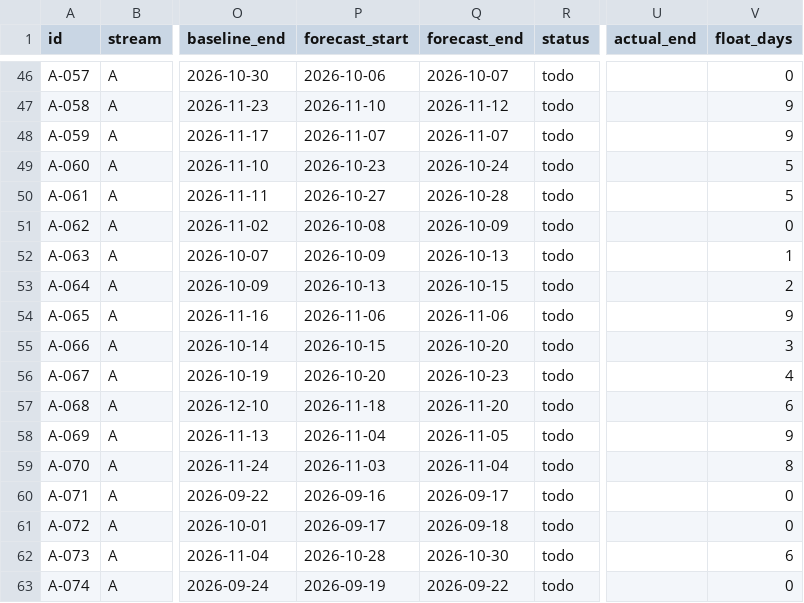
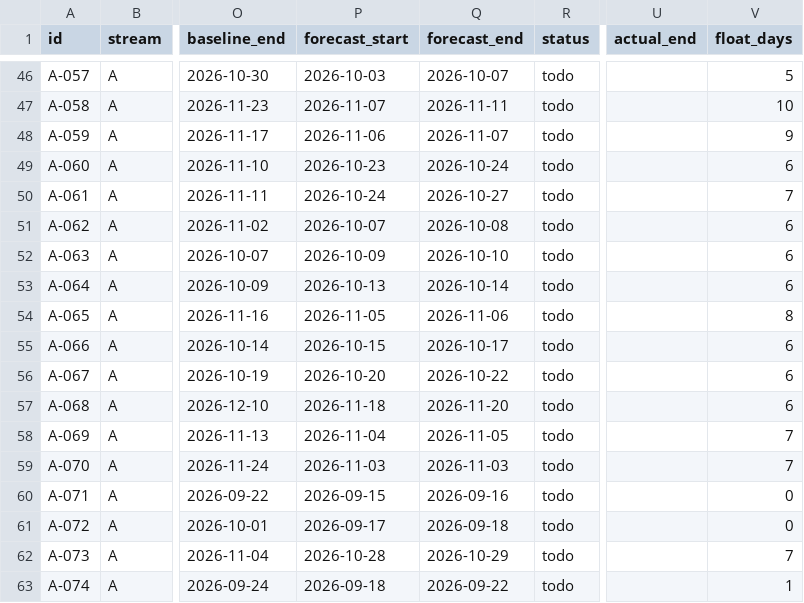
Before and after one commit to debashisedunext/EduTrack, a CSV file: docs/plan/tasks.csv, drawn as a sheet; only a part is shown, gaps mark what is left out; the diff covers the shown part only; the diff names each change by its address in the sheet, - before the commit and + after, or states it on an @@ line.

```diff
--- a/docs/plan/tasks.csv
+++ b/docs/plan/tasks.csv
-P46 (forecast_start): 2026-10-06
+P46 (forecast_start): 2026-10-03
-V46 (float_days): 0
+V46 (float_days): 5
-P47 (forecast_start): 2026-11-10
+P47 (forecast_start): 2026-11-07
-Q47 (forecast_end): 2026-11-12
+Q47 (forecast_end): 2026-11-11
-V47 (float_days): 9
+V47 (float_days): 10
-P48 (forecast_start): 2026-11-07
+P48 (forecast_start): 2026-11-06
-V49 (float_days): 5
+V49 (float_days): 6
-P50 (forecast_start): 2026-10-27
+P50 (forecast_start): 2026-10-24
-Q50 (forecast_end): 2026-10-28
+Q50 (forecast_end): 2026-10-27
-V50 (float_days): 5
+V50 (float_days): 7
-P51 (forecast_start): 2026-10-08
+P51 (forecast_start): 2026-10-07
-Q51 (forecast_end): 2026-10-09
+Q51 (forecast_end): 2026-10-08
-V51 (float_days): 0
+V51 (float_days): 6
-Q52 (forecast_end): 2026-10-13
+Q52 (forecast_end): 2026-10-10
-V52 (float_days): 1
+V52 (float_days): 6
-Q53 (forecast_end): 2026-10-15
+Q53 (forecast_end): 2026-10-14
-V53 (float_days): 2
+V53 (float_days): 6
-P54 (forecast_start): 2026-11-06
+P54 (forecast_start): 2026-11-05
-V54 (float_days): 9
+V54 (float_days): 8
-Q55 (forecast_end): 2026-10-20
+Q55 (forecast_end): 2026-10-17
-V55 (float_days): 3
+V55 (float_days): 6
-Q56 (forecast_end): 2026-10-23
+Q56 (forecast_end): 2026-10-22
-V56 (float_days): 4
+V56 (float_days): 6
-V58 (float_days): 9
+V58 (float_days): 7
-Q59 (forecast_end): 2026-11-04
+Q59 (forecast_end): 2026-11-03
-V59 (float_days): 8
+V59 (float_days): 7
-P60 (forecast_start): 2026-09-16
+P60 (forecast_start): 2026-09-15
-Q60 (forecast_end): 2026-09-17
+Q60 (forecast_end): 2026-09-16
-Q62 (forecast_end): 2026-10-30
+Q62 (forecast_end): 2026-10-29
-V62 (float_days): 6
+V62 (float_days): 7
-P63 (forecast_start): 2026-09-19
+P63 (forecast_start): 2026-09-18
-V63 (float_days): 0
+V63 (float_days): 1
```
Also changed, not shown: 39 edited cells elsewhere in this file, 2 other files.
